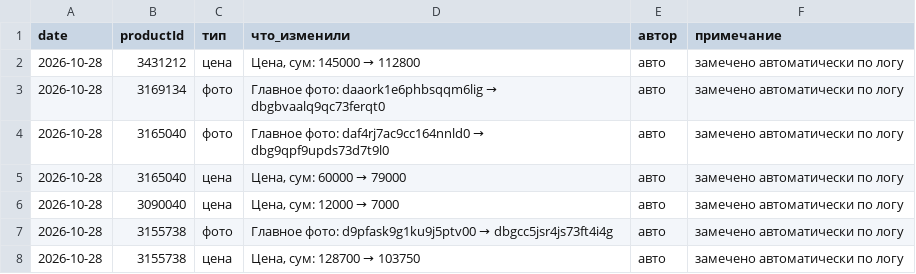
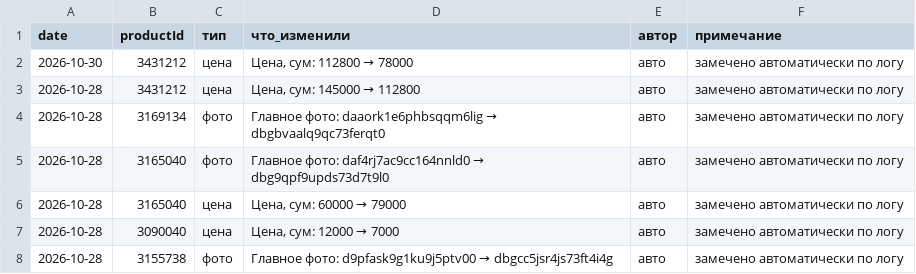
Before and after one commit to ckimework-commits/uzum-1701-dashboard, a CSV file: data/changes.csv, drawn as a sheet; only a part is shown; the shorter side is filled out with more unchanged rows; the diff names each change by its address in the sheet, - before the commit and + after, or states it on an @@ line.

```diff
--- a/data/changes.csv
+++ b/data/changes.csv
+row 2: 2026-10-30 | 3431212 | цена | Цена, сум: 112800 → 78000 | авто | замечено автоматически по логу
```
Also changed, not shown: data/portfolio_log.csv, data/sales_daily.csv, 1 other file.
